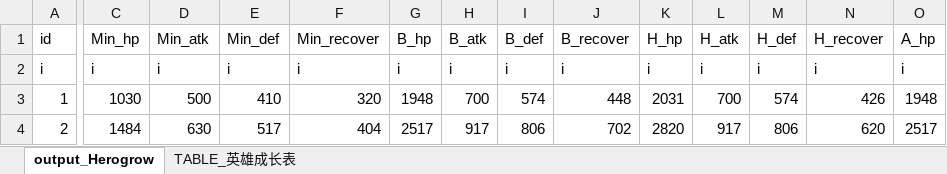
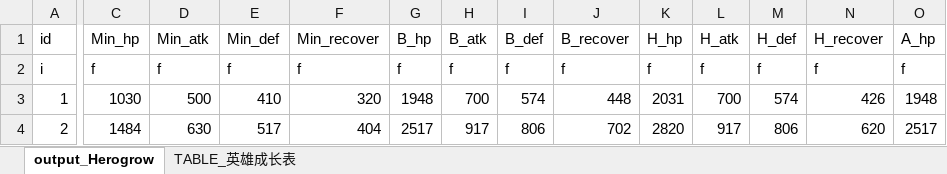
Before and after one commit to luzexi/Game-BraveKingdoms, an Excel workbook: xls/TABLE_英雄成长表.xlsx, sheet output_Herogrow, drawn as a sheet; only a part is shown, gaps mark what is left out; values as stored, in another font and other column widths than the file's, no borders; the diff covers the shown part only; the diff names each change by its address in the sheet, - before the commit and + after, or states it on an @@ line.

```diff
--- a/xls/TABLE_英雄成长表.xlsx (sheet output_Herogrow)
+++ b/xls/TABLE_英雄成长表.xlsx (sheet output_Herogrow)
-C2 (Min_hp): i
+C2 (Min_hp): f
-D2 (Min_atk): i
+D2 (Min_atk): f
-E2 (Min_def): i
+E2 (Min_def): f
-F2 (Min_recover): i
+F2 (Min_recover): f
-G2 (B_hp): i
+G2 (B_hp): f
-H2 (B_atk): i
+H2 (B_atk): f
-I2 (B_def): i
+I2 (B_def): f
-J2 (B_recover): i
+J2 (B_recover): f
-K2 (H_hp): i
+K2 (H_hp): f
-L2 (H_atk): i
+L2 (H_atk): f
-M2 (H_def): i
+M2 (H_def): f
-N2 (H_recover): i
+N2 (H_recover): f
-O2 (A_hp): i
+O2 (A_hp): f
```
Also changed, not shown: 11 edited cells elsewhere in this sheet, xls/TABLE_技能.xlsx, xls/TABLE_英雄.xlsx, 54 other files.
